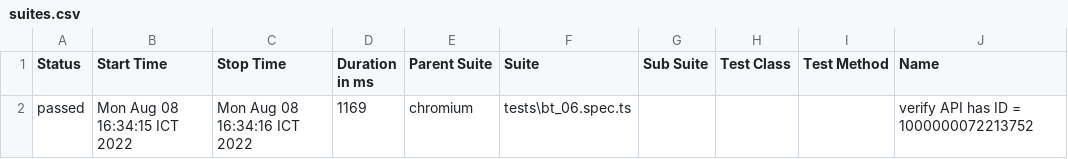
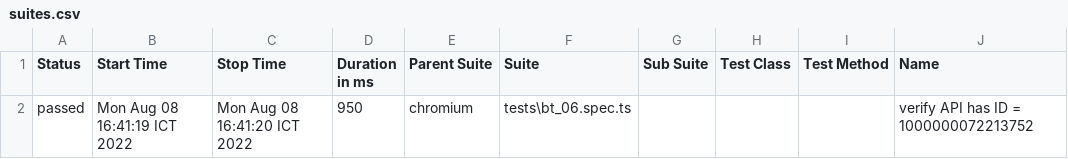
Before and after one commit to Dinh246/pw_Test_project, a CSV file: allure-report/data/suites.csv, drawn as a sheet; only a part is shown; the diff names each change by its address in the sheet, - before the commit and + after, or states it on an @@ line.

```diff
--- a/allure-report/data/suites.csv
+++ b/allure-report/data/suites.csv
-B2 (Start Time): Mon Aug 08 16:34:15 ICT 2022
+B2 (Start Time): Mon Aug 08 16:41:19 ICT 2022
-C2 (Stop Time): Mon Aug 08 16:34:16 ICT 2022
+C2 (Stop Time): Mon Aug 08 16:41:20 ICT 2022
-D2 (Duration in ms): 1169
+D2 (Duration in ms): 950
```
Also changed, not shown: 55 other files.
